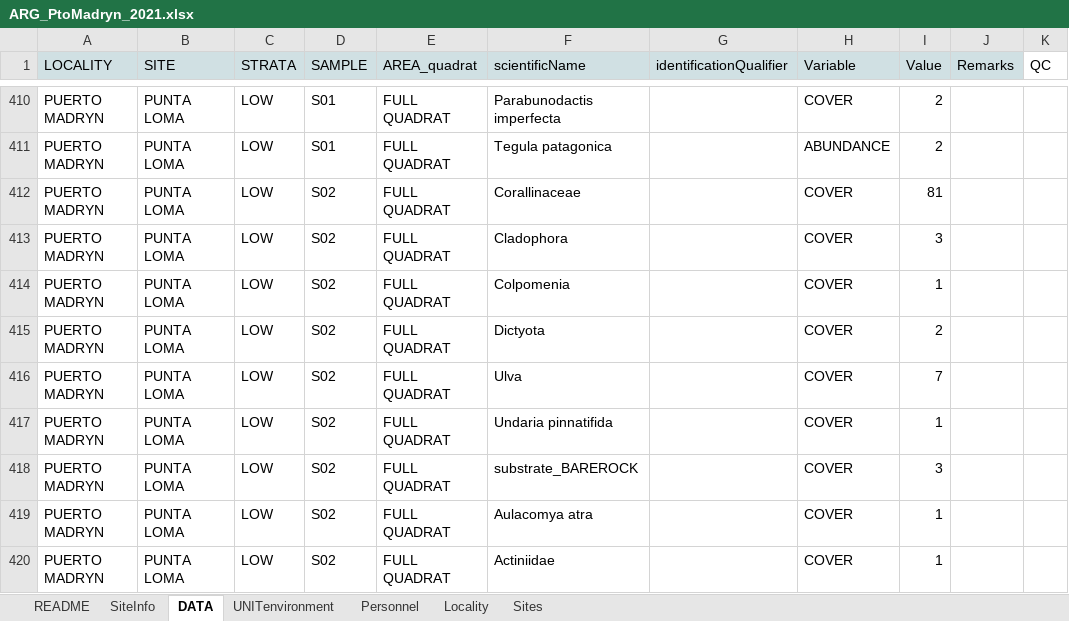
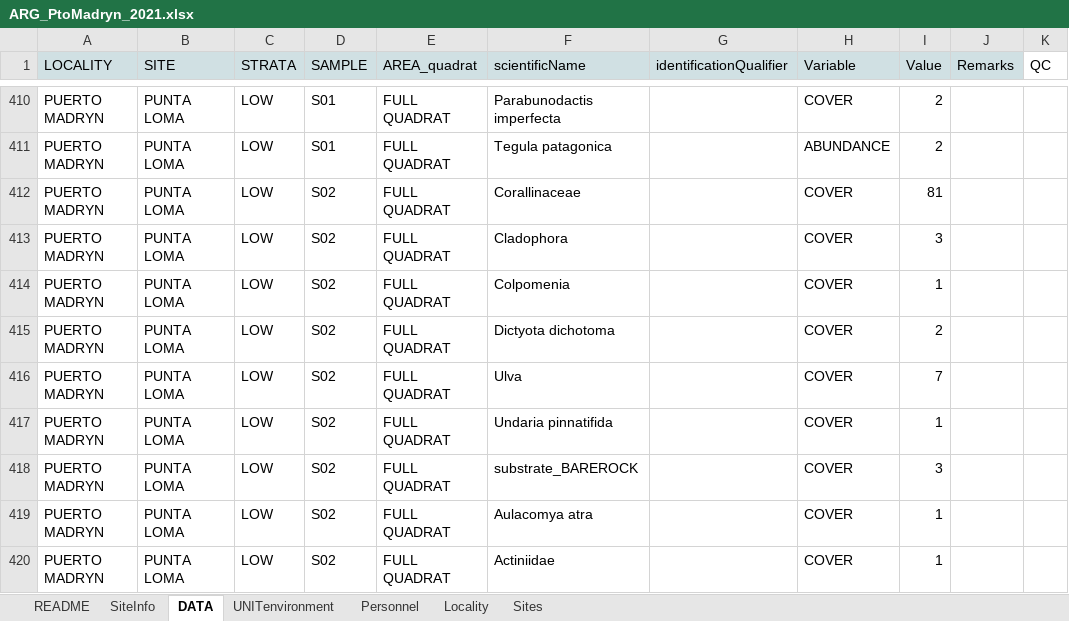
Before and after one commit to gonzalobravoargentina/MBON_OBIS_ARGENTINA, an Excel workbook: DATA/ARG_PtoMadryn_2021.xlsx, sheet DATA, drawn as a sheet; only a part is shown, gaps mark what is left out; values as stored, in another font and other column widths than the file's, no borders; the diff names each change by its address in the sheet, - before the commit and + after, or states it on an @@ line.

Commit message:
add data 2018

```diff
--- a/DATA/ARG_PtoMadryn_2021.xlsx (sheet DATA)
+++ b/DATA/ARG_PtoMadryn_2021.xlsx (sheet DATA)
-F415 (scientificName): Dictyota
+F415 (scientificName): Dictyota dichotoma
```
Also changed, not shown: 10 other files.
